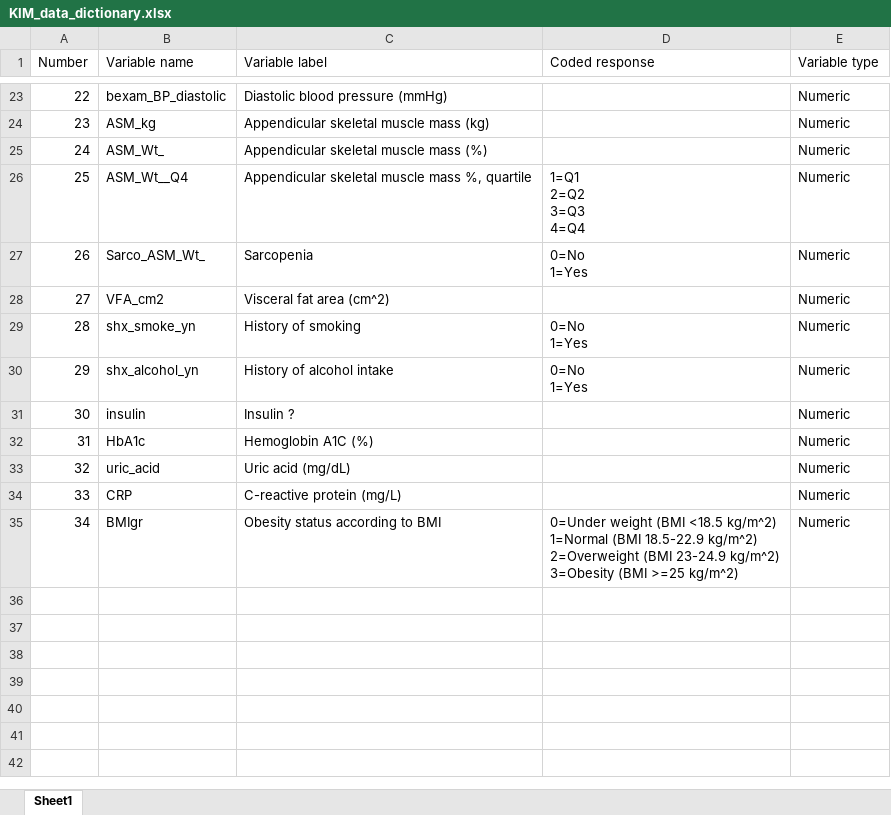
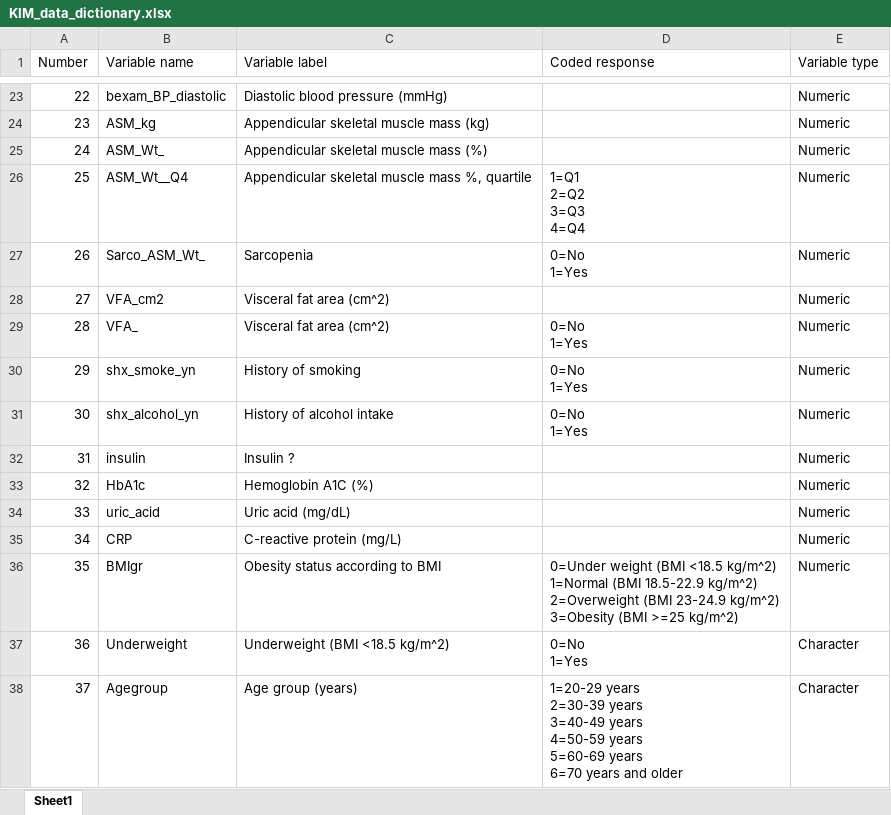
Before and after one commit to AnupongSiri/EPIDEM207-2022, an Excel workbook: Assignment 1/KIM_data_dictionary.xlsx, sheet Sheet1, drawn as a sheet; only a part is shown, gaps mark what is left out; values as stored, in another font and other column widths than the file's, no borders; addresses are those after the commit; ↵ is a line break in a cell; the diff names each change by its address in the sheet, - before the commit and + after, or states it on an @@ line.

```diff
--- a/Assignment 1/KIM_data_dictionary.xlsx (sheet Sheet1)
+++ b/Assignment 1/KIM_data_dictionary.xlsx (sheet Sheet1)
+row 29: 28 | VFA_ | Visceral fat area (cm^2) | 0=No ↵ 1=Yes | Numeric
@@ column A (Number) renumbered between rows 30 and 36 @@
+row 37: 36 | Underweight | Underweight (BMI <18.5 kg/m^2) | 0=No ↵ 1=Yes | Character
+row 38: 37 | Agegroup | Age group (years) | 1=20-29 years ↵ 2=30-39 years ↵ 3=40-49 years ↵ 4=50-59 years ↵ 5=60-69 years ↵ 6=70 years and older | Character
```
Also changed, not shown: Assignment 1/KIM_codebook.xlsx, 1 other file.
